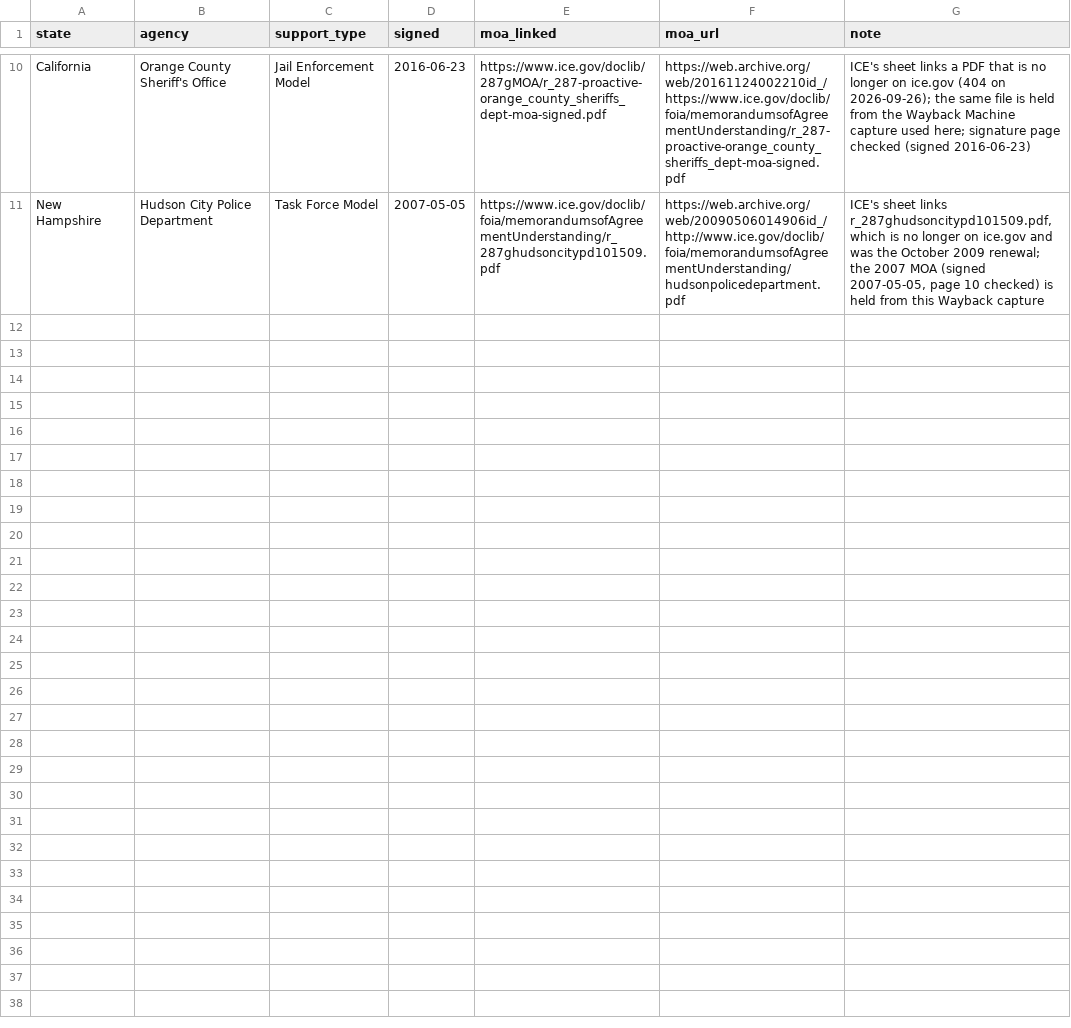
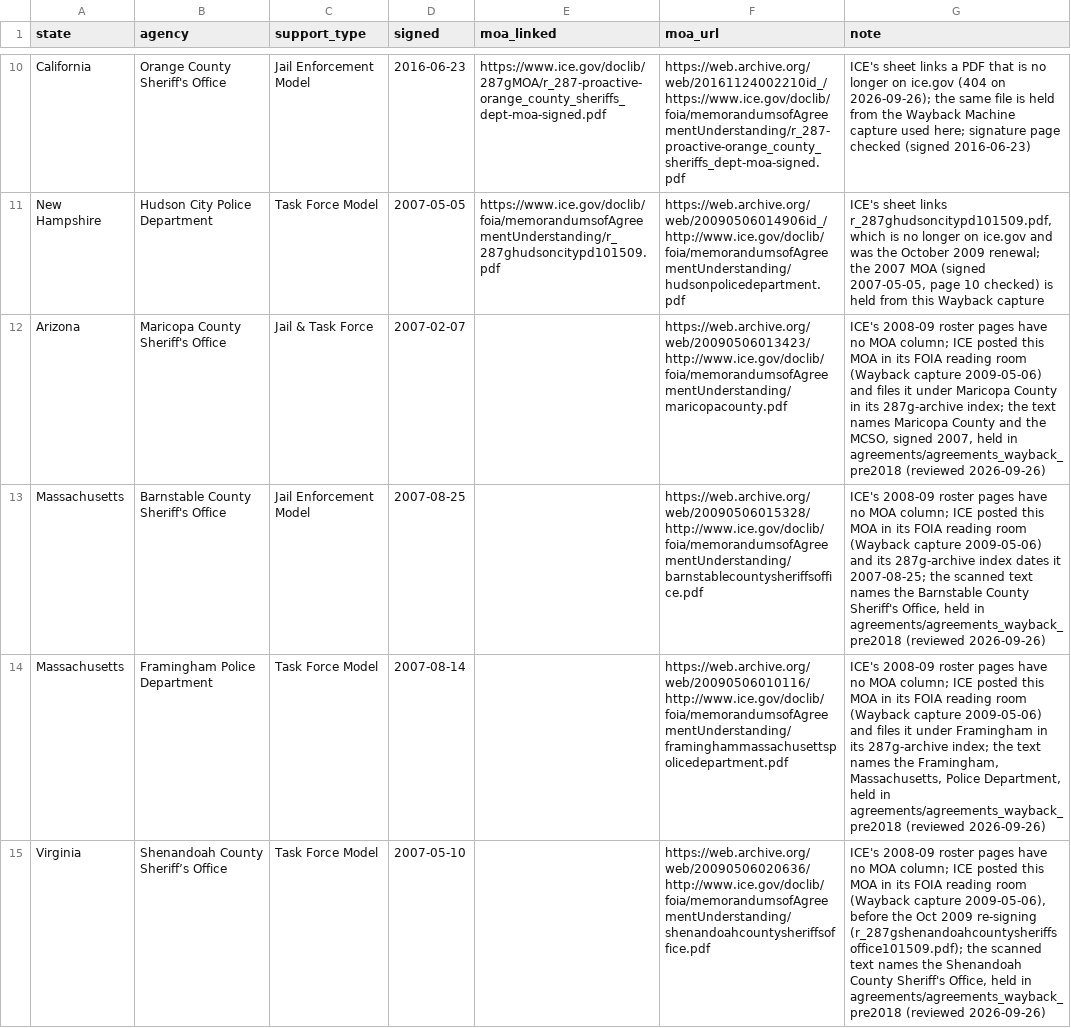
Before and after one commit to deportationdata/ice-287g, a CSV file: inputs/moa-link-fixes.csv, drawn as a sheet; only a part is shown, gaps mark what is left out.

Commit message:
fix moa links

```diff
--- a/inputs/moa-link-fixes.csv
+++ b/inputs/moa-link-fixes.csv
@@ -11 +11,5 @@ California,Orange County Sheriff's Office,Jail Enforcement Model,2016-06-23,http
 New Hampshire,Hudson City Police Department,Task Force Model,2007-05-05,https://www.ice.gov/doclib/foia/memorandumsofAgreementUnderstanding/r_287ghudsoncitypd101509.pdf,https://web.archive.org/web/20090506014906id_/http://www.ice.gov/doclib/foia/memorandumsofAgreementUnderstanding/hudsonpolicedepartment.pdf,"ICE's sheet links r_287ghudsoncitypd101509.pdf, which is no longer on ice.gov and was the October 2009 renewal; the 2007 MOA (signed 2007-05-05, page 10 checked) is held from this Wayback capture"
+Arizona,Maricopa County Sheriff's Office,Jail & Task Force,2007-02-07,,https://web.archive.org/web/20090506013423/http://www.ice.gov/doclib/foia/memorandumsofAgreementUnderstanding/maricopacounty.pdf,"ICE's 2008-09 roster pages have no MOA column; ICE posted this MOA in its FOIA reading room (Wayback capture 2009-05-06) and files it under Maricopa County in its 287g-archive index; the text names Maricopa County and the MCSO, signed 2007, held in agreements/agreements_wayback_pre2018 (reviewed 2026-09-26)"
+Massachusetts,Barnstable County Sheriff's Office,Jail Enforcement Model,2007-08-25,,https://web.archive.org/web/20090506015328/http://www.ice.gov/doclib/foia/memorandumsofAgreementUnderstanding/barnstablecountysheriffsoffice.pdf,"ICE's 2008-09 roster pages have no MOA column; ICE posted this MOA in its FOIA reading room (Wayback capture 2009-05-06) and its 287g-archive index dates it 2007-08-25; the scanned text names the Barnstable County Sheriff's Office, held in agreements/agreements_wayback_pre2018 (reviewed 2026-09-26)"
+Massachusetts,Framingham Police Department,Task Force Model,2007-08-14,,https://web.archive.org/web/20090506010116/http://www.ice.gov/doclib/foia/memorandumsofAgreementUnderstanding/framinghammassachusettspolicedepartment.pdf,"ICE's 2008-09 roster pages have no MOA column; ICE posted this MOA in its FOIA reading room (Wayback capture 2009-05-06) and files it under Framingham in its 287g-archive index; the text names the Framingham, Massachusetts, Police Department, held in agreements/agreements_wayback_pre2018 (reviewed 2026-09-26)"
+Virginia,Shenandoah County Sheriff’s Office,Task Force Model,2007-05-10,,https://web.archive.org/web/20090506020636/http://www.ice.gov/doclib/foia/memorandumsofAgreementUnderstanding/shenandoahcountysheriffsoffice.pdf,"ICE's 2008-09 roster pages have no MOA column; ICE posted this MOA in its FOIA reading room (Wayback capture 2009-05-06), before the Oct 2009 re-signing (r_287gshenandoahcountysheriffsoffice101509.pdf); the scanned text names the Shenandoah County Sheriff's Office, held in agreements/agreements_wayback_pre2018 (reviewed 2026-09-26)"
```
Also changed, not shown: data/qa/identity-summary.csv, data/qa/qa-summary.csv, 17 other files.
